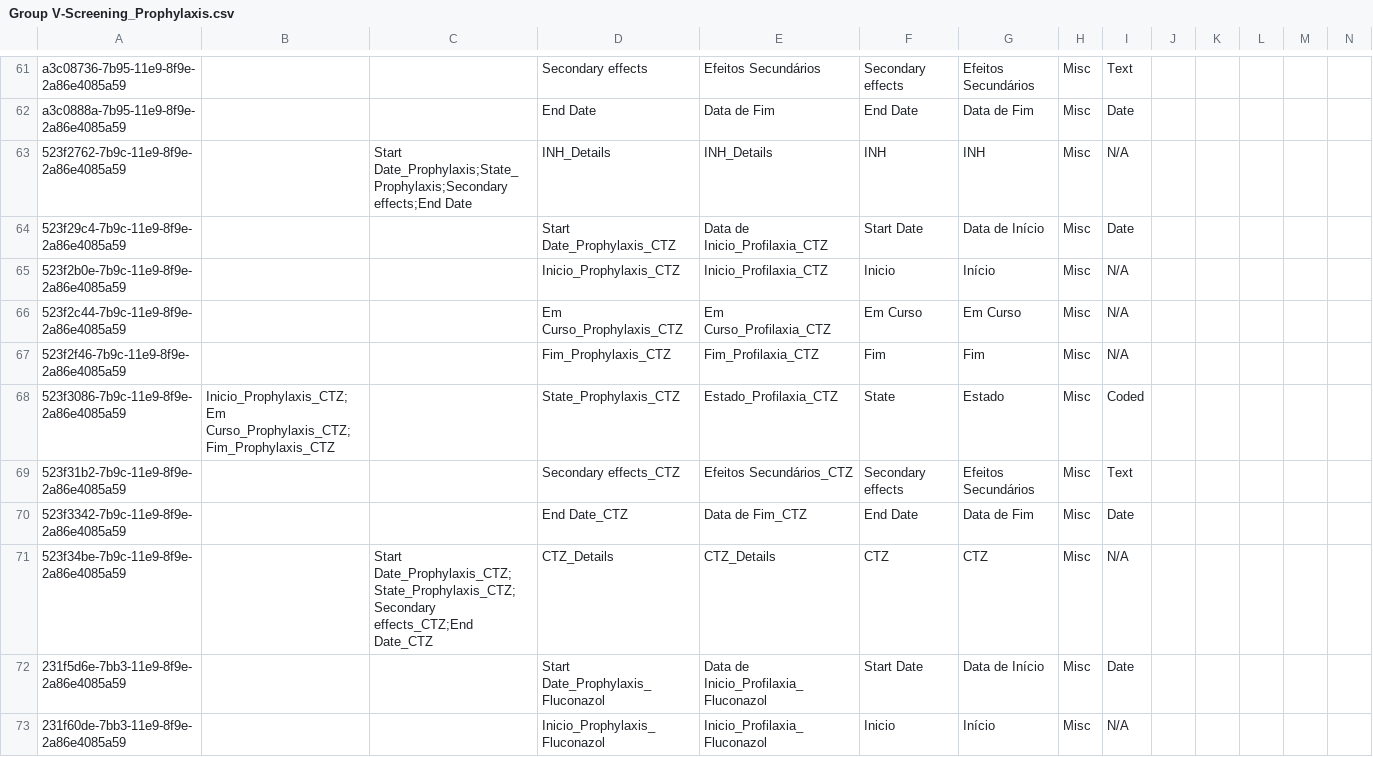
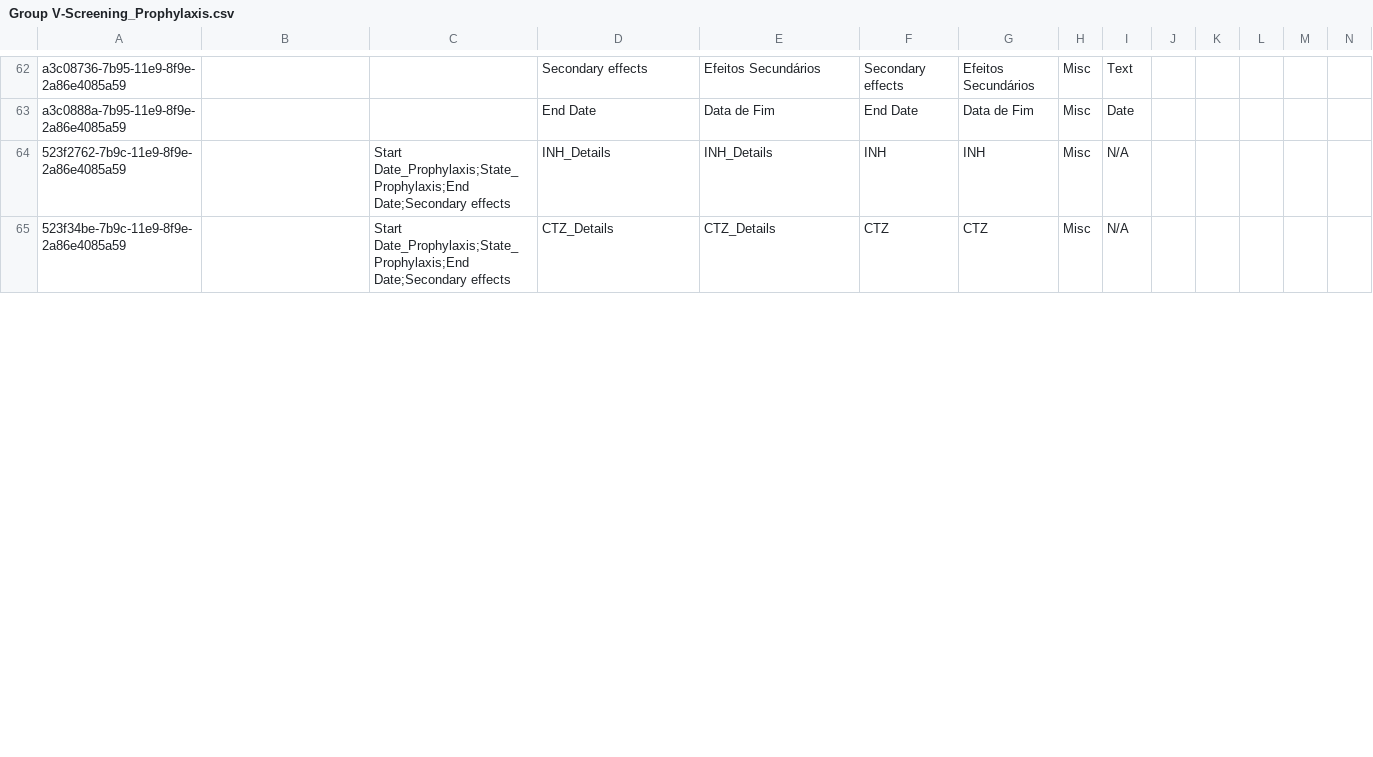
Before and after one commit to esaude/sesp-bahmni-metadata, a CSV file: configuration/concepts/Group V-Screening_Prophylaxis.csv, drawn as a sheet; only a part is shown, gaps mark what is left out; removed rows and columns are numbered as before the commit, all else as after; rows hold the shown columns only; the diff covers the shown part only; the diff names each change by its address in the sheet, - before the commit and + after, or states it on an @@ line.

Commit message:
Krishnan | MPOC-397 Changed the form and removed redundant lines

```diff
--- a/configuration/concepts/Group V-Screening_Prophylaxis.csv
+++ b/configuration/concepts/Group V-Screening_Prophylaxis.csv
-C64: Start Date_Prophylaxis;State_Prophylaxis;Secondary effects;End Date
+C64: Start Date_Prophylaxis;State_Prophylaxis;End Date;Secondary effects
-row 64: 523f29c4-7b9c-11e9-8f9e-2a86e4085a59 |  |  | Start Date_Prophylaxis_CTZ | Data de Inicio_Profilaxia_CTZ | Start Date | Data de Início | Misc | Date
-row 65: 523f2b0e-7b9c-11e9-8f9e-2a86e4085a59 |  |  | Inicio_Prophylaxis_CTZ | Inicio_Profilaxia_CTZ | Inicio | Início | Misc | N/A
-row 66: 523f2c44-7b9c-11e9-8f9e-2a86e4085a59 |  |  | Em Curso_Prophylaxis_CTZ | Em Curso_Profilaxia_CTZ | Em Curso | Em Curso | Misc | N/A
-row 67: 523f2f46-7b9c-11e9-8f9e-2a86e4085a59 |  |  | Fim_Prophylaxis_CTZ | Fim_Profilaxia_CTZ | Fim | Fim | Misc | N/A
-row 68: 523f3086-7b9c-11e9-8f9e-2a86e4085a59 | Inicio_Prophylaxis_CTZ;Em Curso_Prophylaxis_CTZ;Fim_Prophylaxis_CTZ |  | State_Prophylaxis_CTZ | Estado_Profilaxia_CTZ | State | Estado | Misc | Coded
-row 69: 523f31b2-7b9c-11e9-8f9e-2a86e4085a59 |  |  | Secondary effects_CTZ | Efeitos Secundários_CTZ | Secondary effects | Efeitos Secundários | Misc | Text
-row 70: 523f3342-7b9c-11e9-8f9e-2a86e4085a59 |  |  | End Date_CTZ | Data de Fim_CTZ | End Date | Data de Fim | Misc | Date
-C65: Start Date_Prophylaxis_CTZ;State_Prophylaxis_CTZ;Secondary effects_CTZ;End Date_CTZ
+C65: Start Date_Prophylaxis;State_Prophylaxis;End Date;Secondary effects
-row 72: 231f5d6e-7bb3-11e9-8f9e-2a86e4085a59 |  |  | Start Date_Prophylaxis_Fluconazol | Data de Inicio_Profilaxia_Fluconazol | Start Date | Data de Início | Misc | Date
-row 73: 231f60de-7bb3-11e9-8f9e-2a86e4085a59 |  |  | Inicio_Prophylaxis_Fluconazol | Inicio_Profilaxia_Fluconazol | Inicio | Início | Misc | N/A
```
Also changed, not shown: 7 added rows, 6 removed rows and 21 edited cells elsewhere in this file.
